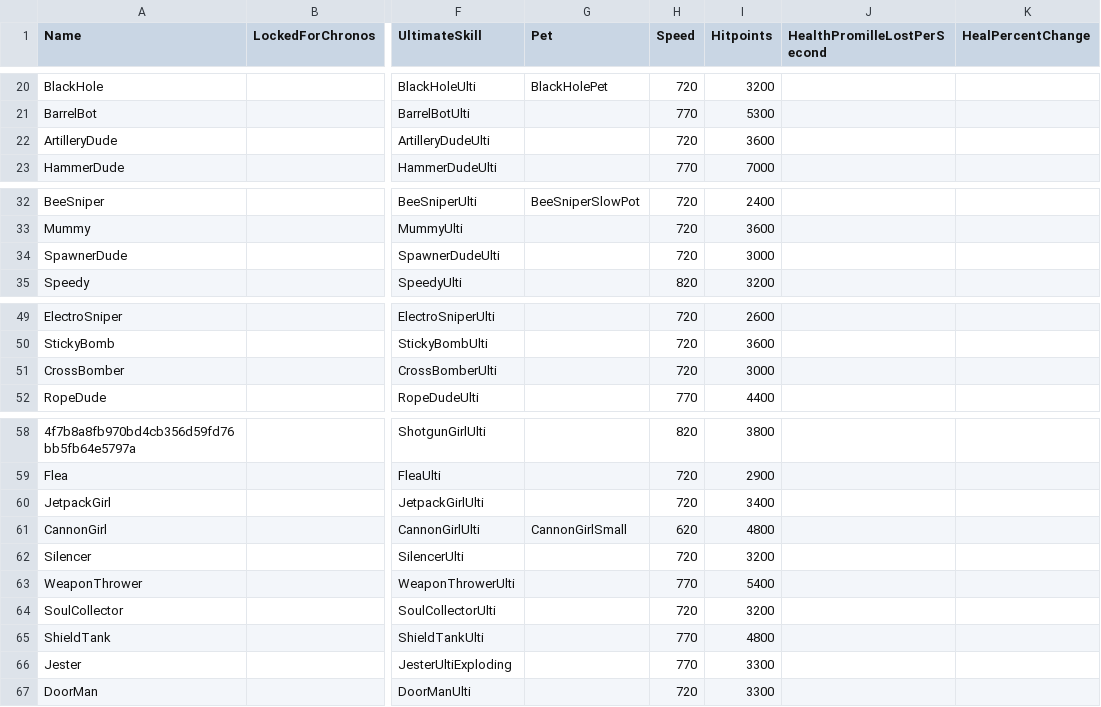
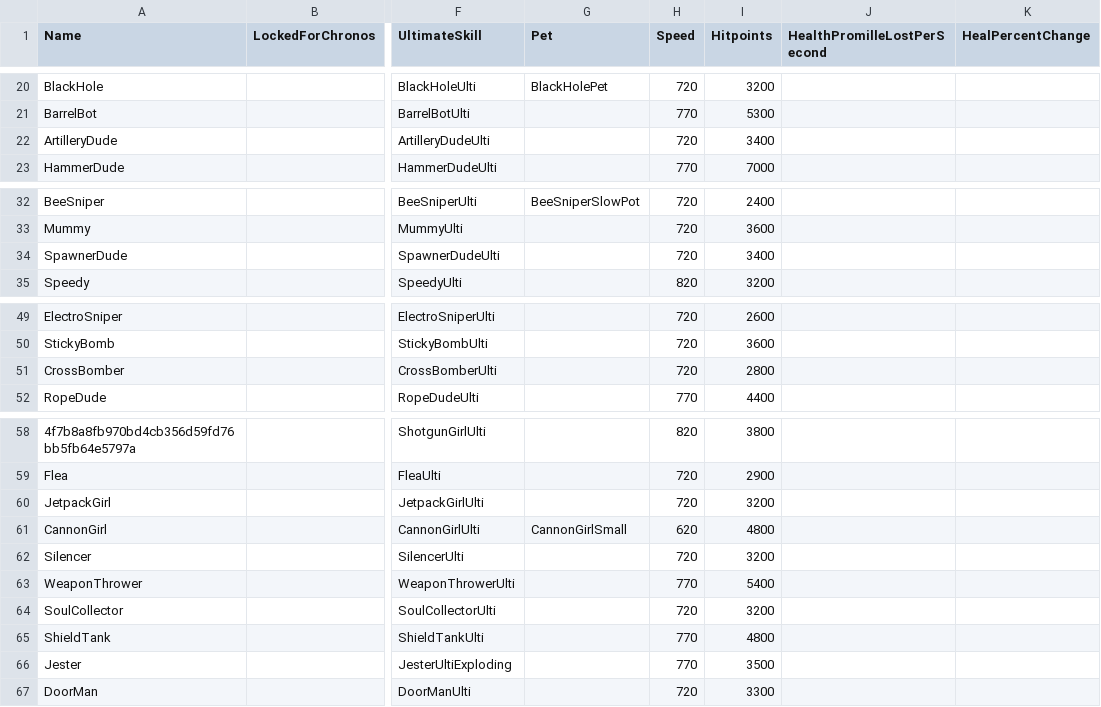
Before and after one commit to DarshanKing0/bs-file-checker-beta, a CSV file: assets/csv_logic/characters.csv, drawn as a sheet; only a part is shown, gaps mark what is left out; the diff names each change by its address in the sheet, - before the commit and + after, or states it on an @@ line.

```diff
--- a/assets/csv_logic/characters.csv
+++ b/assets/csv_logic/characters.csv
-I22 (Hitpoints): 3600
+I22 (Hitpoints): 3400
-I34 (Hitpoints): 3000
+I34 (Hitpoints): 3400
-I51 (Hitpoints): 3000
+I51 (Hitpoints): 2800
-I60 (Hitpoints): 3400
+I60 (Hitpoints): 3200
-I66 (Hitpoints): 3300
+I66 (Hitpoints): 3500
```
Also changed, not shown: assets/csv_logic/cards.csv, assets/csv_logic/gear_boosts.csv, 15 other files.
